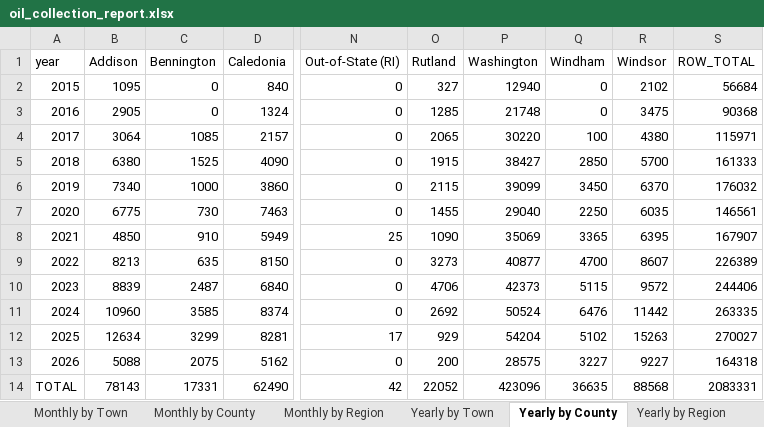
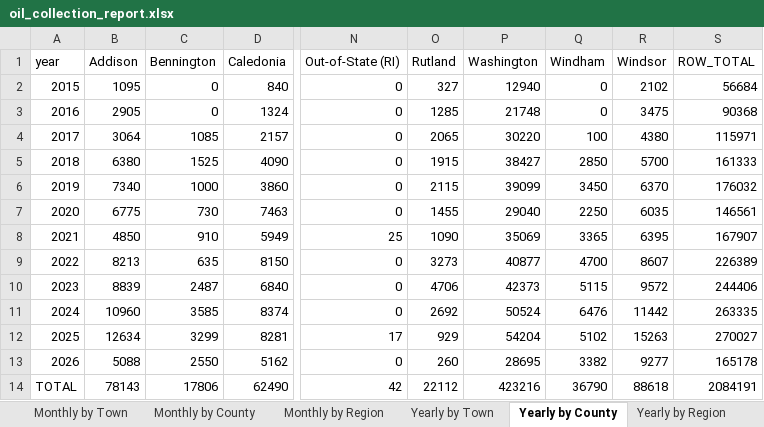
Before and after one commit to burnssargent-eng/blackbear_dashboard, an Excel workbook: oil_collection_report.xlsx, sheet Yearly by County, drawn as a sheet; only a part is shown, gaps mark what is left out; values as stored, in another font and other column widths than the file's, no borders; the diff names each change by its address in the sheet, - before the commit and + after, or states it on an @@ line.

```diff
--- a/oil_collection_report.xlsx (sheet Yearly by County)
+++ b/oil_collection_report.xlsx (sheet Yearly by County)
-C13 (Bennington): 2075
+C13 (Bennington): 2550
-O13 (Rutland): 200
+O13 (Rutland): 260
-P13 (Washington): 28575
+P13 (Washington): 28695
-Q13 (Windham): 3227
+Q13 (Windham): 3382
-R13 (Windsor): 9227
+R13 (Windsor): 9277
-S13 (ROW_TOTAL): 164318
+S13 (ROW_TOTAL): 165178
-C14 (Bennington): 17331
+C14 (Bennington): 17806
-O14 (Rutland): 22052
+O14 (Rutland): 22112
-P14 (Washington): 423096
+P14 (Washington): 423216
-Q14 (Windham): 36635
+Q14 (Windham): 36790
-R14 (Windsor): 88568
+R14 (Windsor): 88618
-S14 (ROW_TOTAL): 2083331
+S14 (ROW_TOTAL): 2084191
```
Also changed, not shown: sheet Yearly by Town, sheet Monthly by Town, sheet Monthly by County, sheet Yearly by Region, sheet Monthly by Region, sheet 2026, 2 more sheets, 2 other files.
